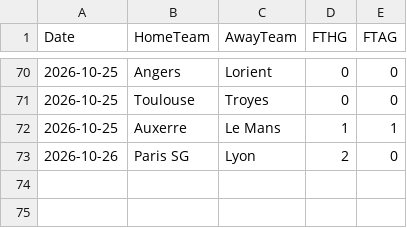
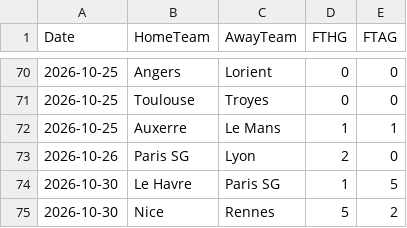
Before and after one commit to monstrekml/pronostics-app, a CSV file: data/foot/openfootball/ligue-1_2627_resultats.csv, drawn as a sheet; only a part is shown, gaps mark what is left out; the diff names each change by its address in the sheet, - before the commit and + after, or states it on an @@ line.

```diff
--- a/data/foot/openfootball/ligue-1_2627_resultats.csv
+++ b/data/foot/openfootball/ligue-1_2627_resultats.csv
+row 74: 2026-10-30 | Le Havre | Paris SG | 1 | 5
+row 75: 2026-10-30 | Nice | Rennes | 5 | 2
```
Also changed, not shown: data/cotes/cotes.csv, data/foot/openfootball/la-liga_2627_calendrier.csv, 2 other files.
